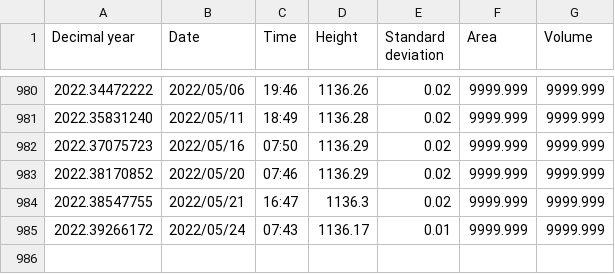
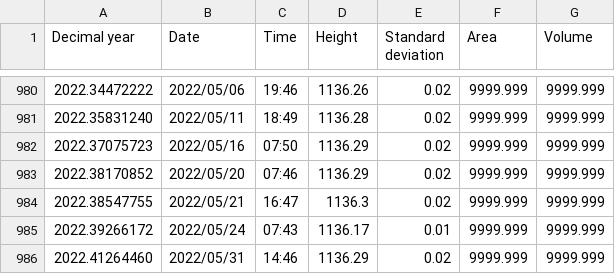
Before and after one commit to hosamn/NFC, a CSV file: data/hydroprd_L_victoria.csv, drawn as a sheet; only a part is shown, gaps mark what is left out.

Commit message:
data update

```diff
--- a/data/hydroprd_L_victoria.csv
+++ b/data/hydroprd_L_victoria.csv
@@ -985 +985,2 @@ Decimal year,Date,Time,Height,Standard deviation,Area,Volume
 2022.39266172,2022/05/24,07:43,1136.17,0.01,9999.999,9999.999
+2022.41264460,2022/05/31,14:46,1136.29,0.02,9999.999,9999.999
```
Also changed, not shown: data/110_water_level_altimetry.csv, data/hydroprd_L_tana.csv, 21 other files.
